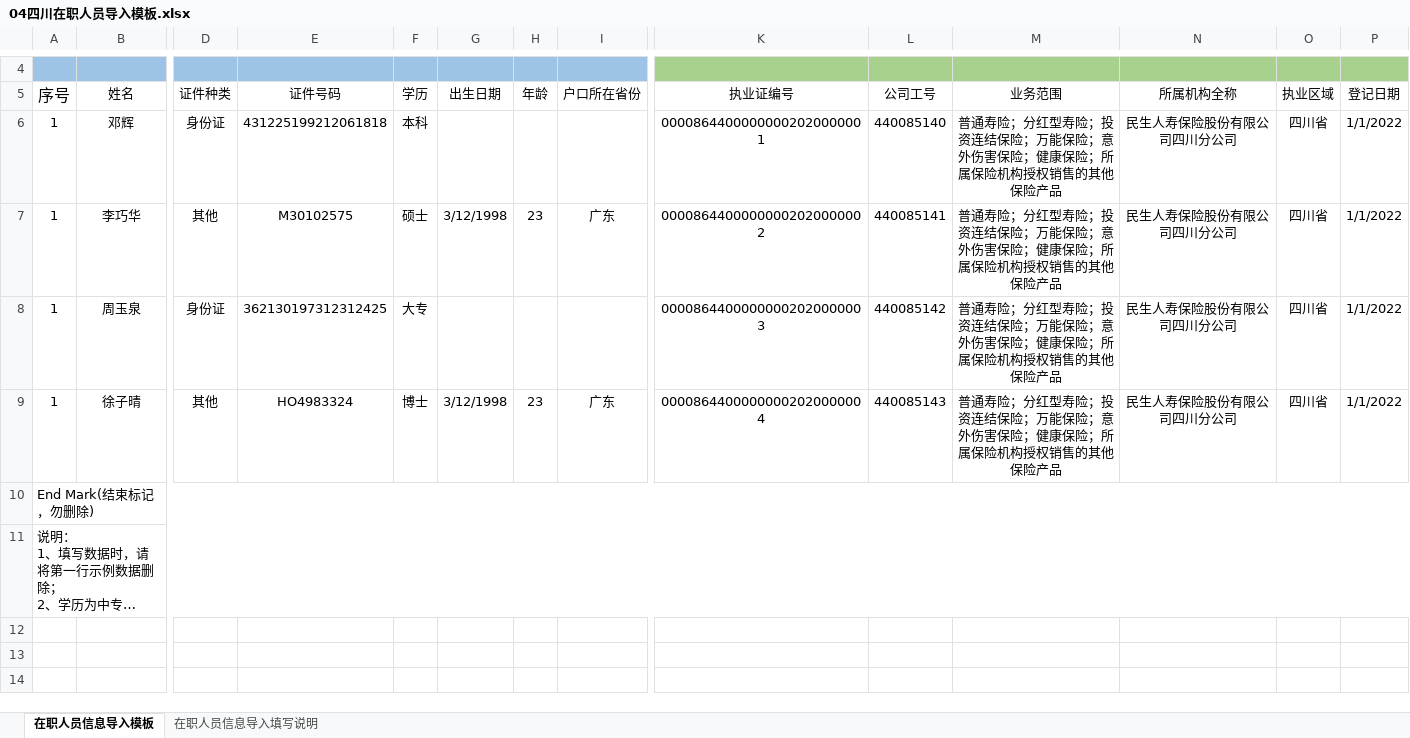
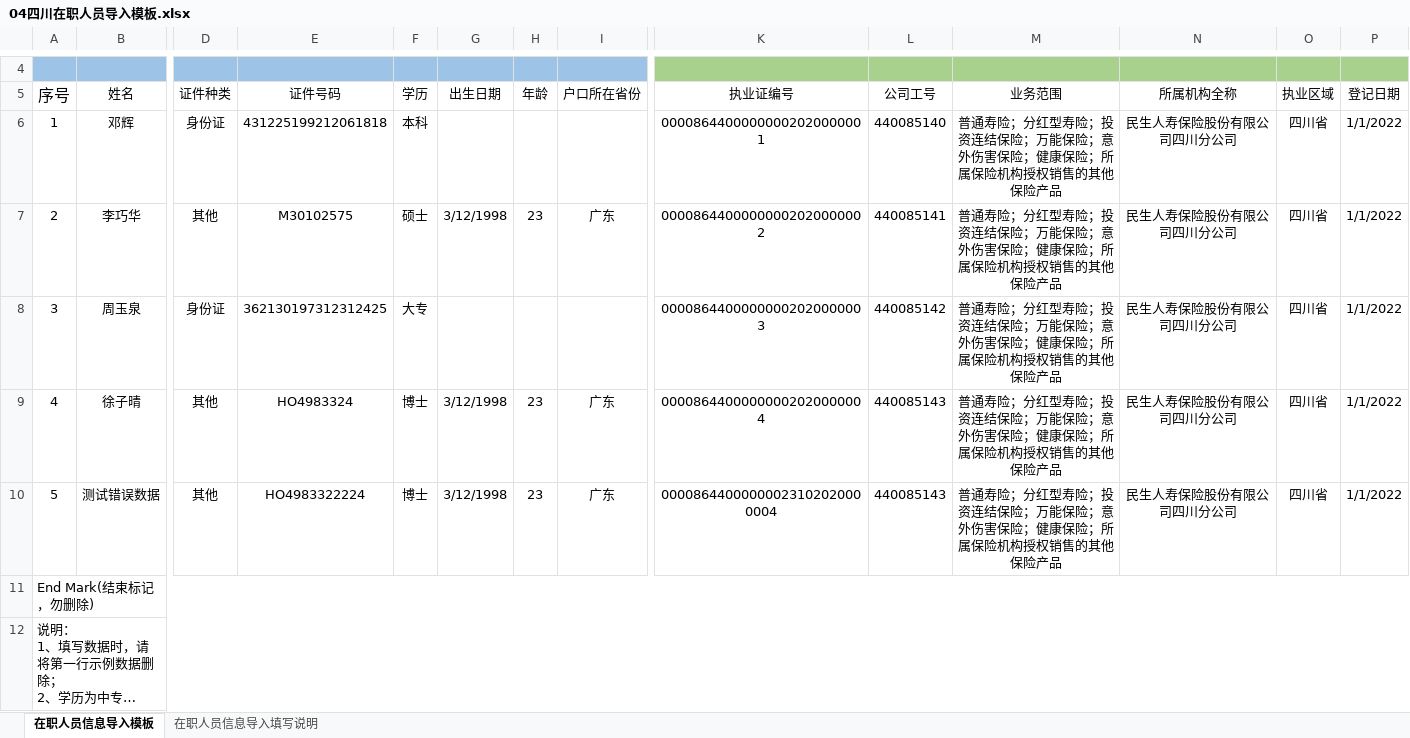
Before and after one commit to denghui18273435112/UI_sichuan, an Excel workbook: docs/import/04四川在职人员导入模板.xlsx, sheet 在职人员信息导入模板, drawn as a sheet; only a part is shown, gaps mark what is left out; long unchanged cells end in …; values as stored, in another font and other column widths than the file's, no borders; rows hold the shown columns only; the diff names each change by its address in the sheet, - before the commit and + after, or states it on an @@ line.

```diff
--- a/docs/import/04四川在职人员导入模板.xlsx (sheet 在职人员信息导入模板)
+++ b/docs/import/04四川在职人员导入模板.xlsx (sheet 在职人员信息导入模板)
-A7 (序号): 1
+A7 (序号): 2
-A8 (序号): 1
+A8 (序号): 3
-A9 (序号): 1
+A9 (序号): 4
+row 10: 5 | 测试错误数据 | 其他 | HO4983322224 | 博士 | 3/12/1998 | 23 | 广东 | 00008644000000023102020000004 | 440085143 | 普通寿险；分红型寿险；投资连结保险；万能保险；意外伤害保险；健康保险；所属保险机构授权销售的其他保险产品 | 民生人寿保险股份有限公司四川分公司 | 四川省 | 1/1/2022
```
Also changed, not shown: docs/import/02四川-寿险-培训记录导入.xlsx, docs/import/05四川离职人员导入模板.xlsx, 7 other files.
